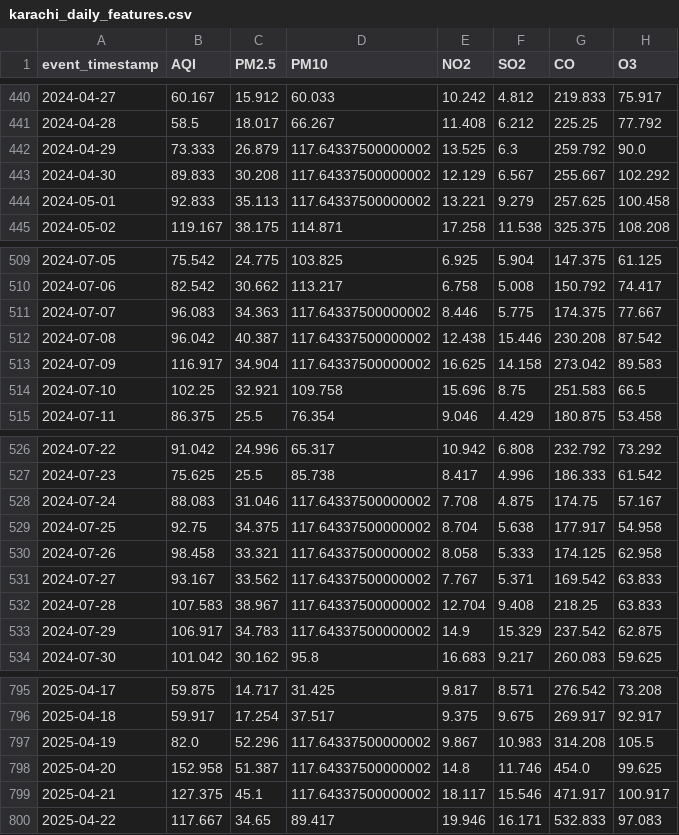
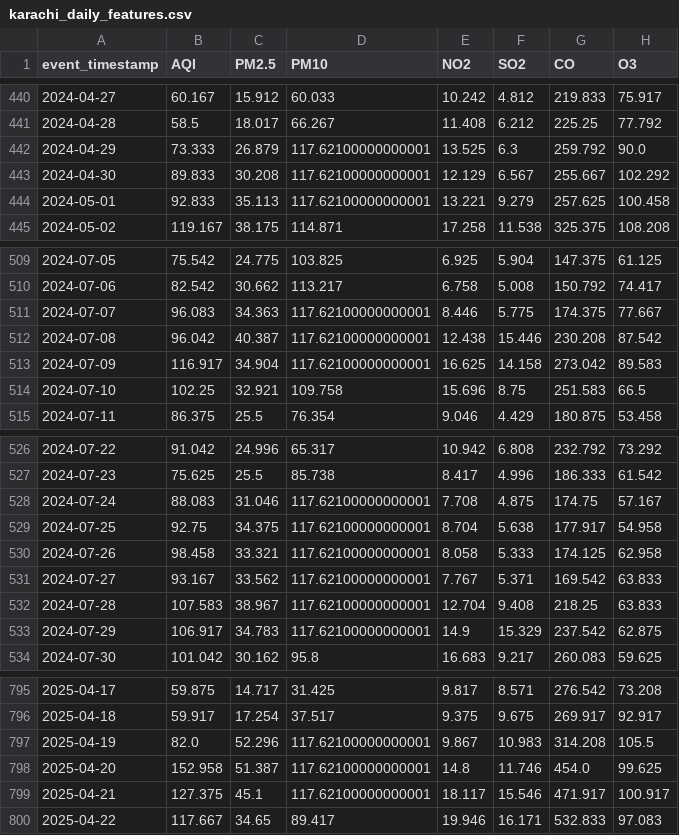
Before and after one commit to MuhammadHassanSiddiqui123/aqi-predictor, a CSV file: data/feature_store/karachi_daily_features.csv, drawn as a sheet; only a part is shown, gaps mark what is left out; the diff covers the shown part only; the diff names each change by its address in the sheet, - before the commit and + after, or states it on an @@ line.

```diff
--- a/data/feature_store/karachi_daily_features.csv
+++ b/data/feature_store/karachi_daily_features.csv
-D442:D444 (PM10): 117.64337500000002
+D442:D444 (PM10): 117.62100000000001
-D511:D513 (PM10): 117.64337500000002
+D511:D513 (PM10): 117.62100000000001
-D528:D533 (PM10): 117.64337500000002
+D528:D533 (PM10): 117.62100000000001
-D797:D799 (PM10): 117.64337500000002
+D797:D799 (PM10): 117.62100000000001
```
Also changed, not shown: 1 added row and 78 edited cells elsewhere in this file.
